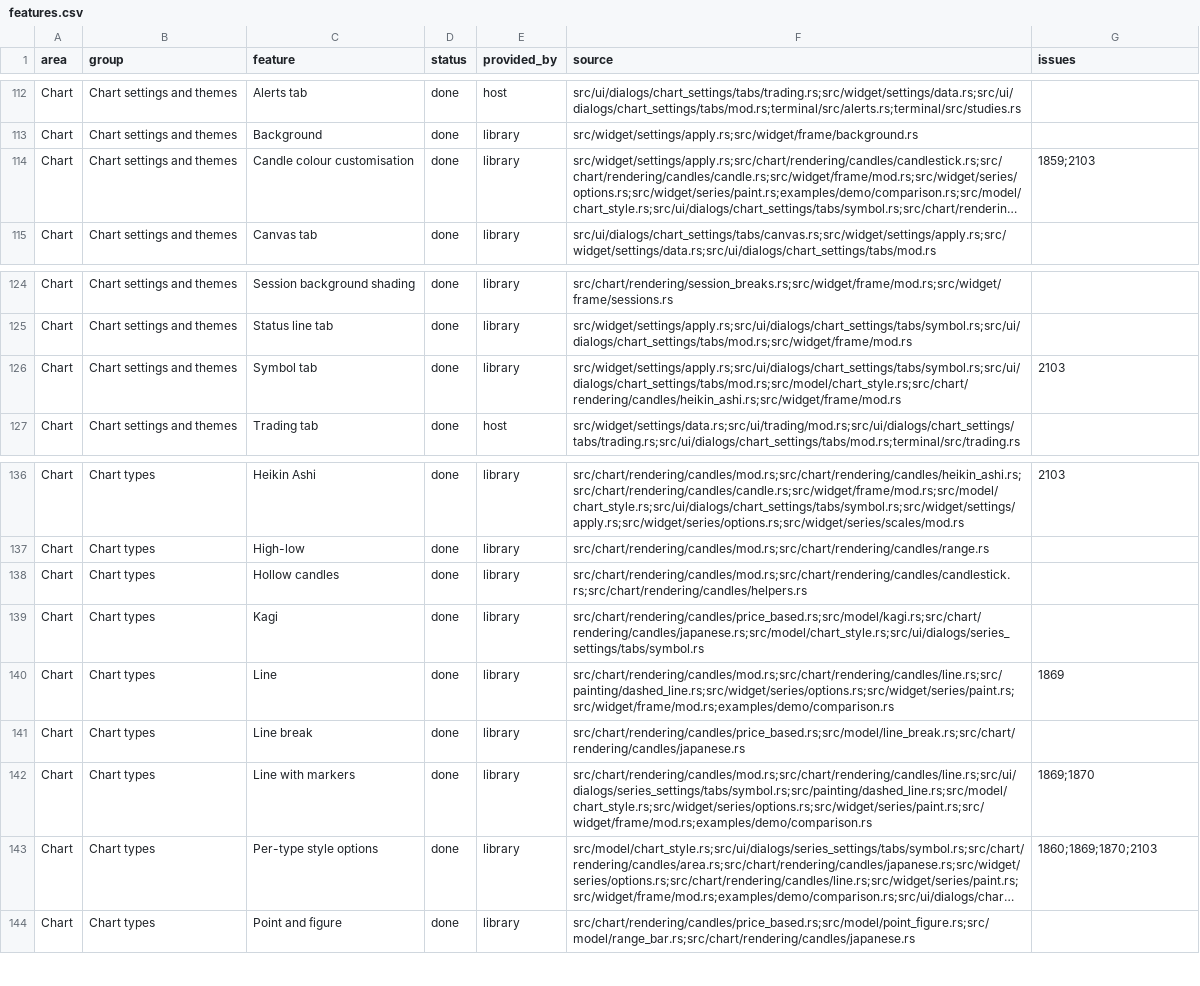
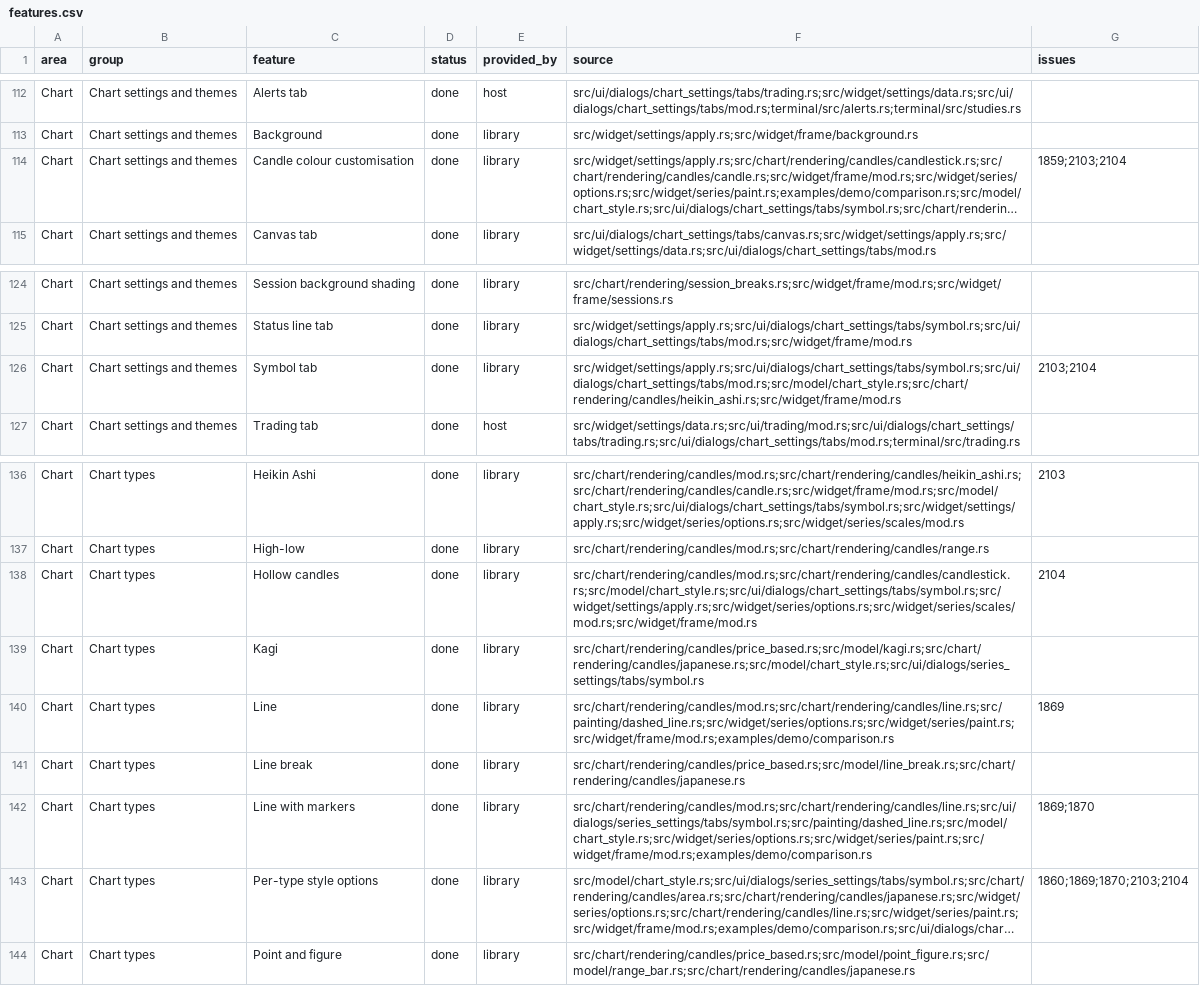
Before and after one commit to userFRM/egui-charts, a CSV file: docs/progress/features.csv, drawn as a sheet; only a part is shown, gaps mark what is left out; long unchanged cells end in …; the diff names each change by its address in the sheet, - before the commit and + after, or states it on an @@ line.

Commit message:
fix(chart)!: apply hollow candles component settings (#2145)
**fix(chart)!: apply hollow candles component settings**

The Symbol settings of a hollow candles chart offered body, border and wick pickers, but the painter read only the chart's candle colours and always drew every wick and a fixed outline, so nothing the dialog edited reached the candles.

Add HollowStyle to ChartTypeStyles and paint hollow candles from it: body, border and wick visibility and separate rising and falling colours for each. A candle is coloured by its close against the previous close and is hollow when its close is above its open; a hollow candle shows its border only, a filled one shows its body when Body is on, and both show their border and wick when those are on. Skip wicks without length and borders that change no pixel, and add the shapes of a frame under one paint list lock. The dialog shows Body, Borders and Wick switches for the chart type, the settings state reads and writes the style so saved layouts, snapshots and undo carry it, Reset to defaults restores the border, and added series take their colours from the series options.

Migration: complete ChartTypeStyles literals add hollow: Default::default() or use ..Default::default(). Hollow candles no longer read the candle colours of the chart configuration; set styles.hollow to colour them. Serialized settings without the new style use its defaults.

**fix(chart): colour hollow last price and volume from the hollow style**

The hollow candles painter read its own colours, but the last-price label and the volume bars still took the candle colours of the chart configuration, which the Symbol settings no longer write for hollow candles. A customised hollow colour left the label and the volume in the old colours.

Resolve the rising and falling body colours of the main series in one place and use it for the label and the volume colours. Share the wick and body shape building between hollow and Heikin-Ashi candles instead of keeping two copies of the same border and tessellation rules. Add the series and frame paths to the Hollow candles progress row.

Closes #2104

```diff
--- a/docs/progress/features.csv
+++ b/docs/progress/features.csv
-G114 (issues): 1859;2103
+G114 (issues): 1859;2103;2104
-G126 (issues): 2103
+G126 (issues): 2103;2104
-F138 (source): src/chart/rendering/candles/mod.rs;src/chart/rendering/candles/candlestick.rs;src/chart/rendering/candles/helpers.rs
+F138 (source): src/chart/rendering/candles/mod.rs;src/chart/rendering/candles/candlestick.rs;src/model/chart_style.rs;src/ui/dialogs/chart_settings/tabs/symbol.rs;src/widget/settings/apply.rs;src/widget/series/options.rs;src/widget/series/scales/mod.rs;src/widget/frame/mod.rs
-G138 (issues): (empty)
+G138 (issues): 2104
-G143 (issues): 1860;1869;1870;2103
+G143 (issues): 1860;1869;1870;2103;2104
```
Also changed, not shown: 13 other files.
